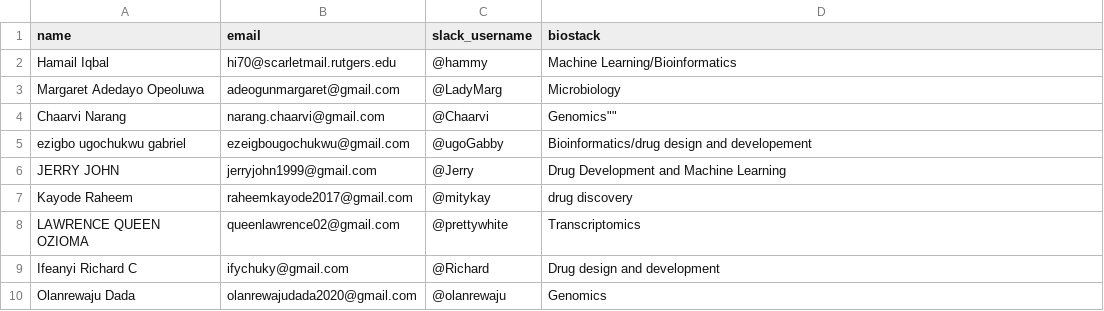
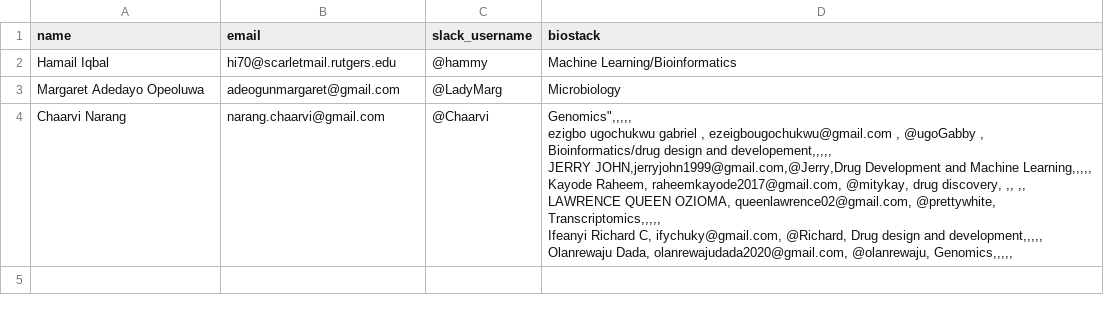
Before and after one commit to Chaarvi-i/team-leibniz, a CSV file: CSV/Leibniz.csv, drawn as a sheet.

Commit message:
Update Leibniz.csv

```diff
--- a/CSV/Leibniz.csv
+++ b/CSV/Leibniz.csv
@@ -3,8 +3,9 @@ Hamail Iqbal , hi70@scarletmail.rutgers.edu , @hammy , Machine Learning/Bioinfor
 Margaret Adedayo Opeoluwa,adeogunmargaret@gmail.com,@LadyMarg,Microbiology,,,,,
-"Chaarvi Narang", narang.chaarvi@gmail.com, @Chaarvi, Genomics"",,,,,
-ezigbo ugochukwu gabriel , ezeigbougochukwu@gmail.com , @ugoGabby , Bioinformatics/drug design and developement,,,,,
-JERRY JOHN,jerryjohn1999@gmail.com,@Jerry,Drug Development and Machine Learning,,,,,
- Kayode Raheem,  raheemkayode2017@gmail.com, @mitykay, drug discovery, ,, ,,
-LAWRENCE QUEEN OZIOMA, queenlawrence02@gmail.com, @prettywhite, Transcriptomics,,,,,
-Ifeanyi Richard C, ifychuky@gmail.com, @Richard, Drug design and development,,,,,
-Olanrewaju Dada, olanrewajudada2020@gmail.com, @olanrewaju, Genomics,,,,,
+"Chaarvi Narang", narang.chaarvi@gmail.com, @Chaarvi, "Genomics"",,,,,
+ezigbo ugochukwu gabriel , ezeigbougochukwu@gmail.com , @ugoGabby , Bioinformatics/drug design and developement,,,,,
+JERRY JOHN,jerryjohn1999@gmail.com,@Jerry,Drug Development and Machine Learning,,,,,
+ Kayode Raheem,  raheemkayode2017@gmail.com, @mitykay, drug discovery, ,, ,,
+LAWRENCE QUEEN OZIOMA, queenlawrence02@gmail.com, @prettywhite, Transcriptomics,,,,,
+Ifeanyi Richard C, ifychuky@gmail.com, @Richard, Drug design and development,,,,,
+Olanrewaju Dada, olanrewajudada2020@gmail.com, @olanrewaju, Genomics,,,,,
+
```
